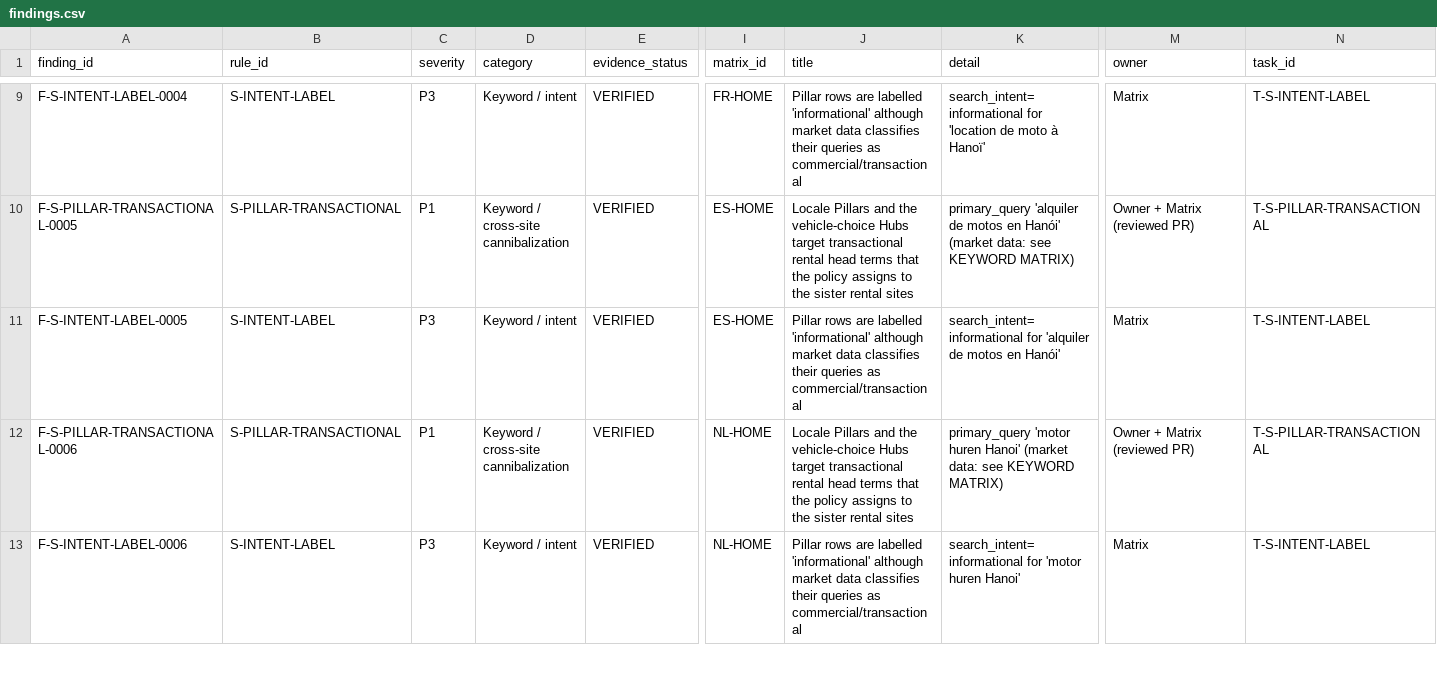
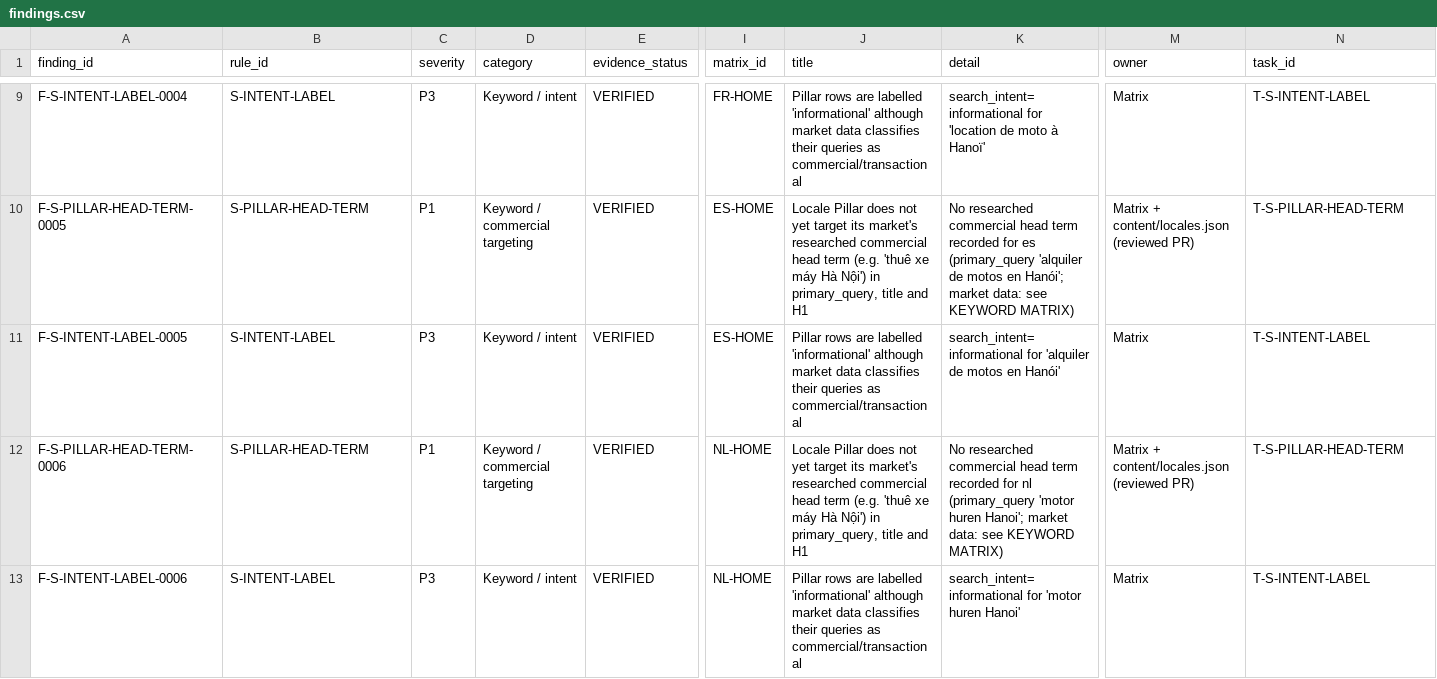
Before and after one commit to thuexemayhanoi/global, a CSV file: reports/seo/data/baseline-20261027/findings.csv, drawn as a sheet; only a part is shown, gaps mark what is left out; the diff covers the shown part only; the diff names each change by its address in the sheet, - before the commit and + after, or states it on an @@ line.

```diff
--- a/reports/seo/data/baseline-20261027/findings.csv
+++ b/reports/seo/data/baseline-20261027/findings.csv
-A10 (finding_id): F-S-PILLAR-TRANSACTIONAL-0005
+A10 (finding_id): F-S-PILLAR-HEAD-TERM-0005
-B10 (rule_id): S-PILLAR-TRANSACTIONAL
+B10 (rule_id): S-PILLAR-HEAD-TERM
-D10 (category): Keyword / cross-site cannibalization
+D10 (category): Keyword / commercial targeting
-J10 (title): Locale Pillars and the vehicle-choice Hubs target transactional rental head terms that the policy assigns to the sister rental sites
+J10 (title): Locale Pillar does not yet target its market's researched commercial head term (e.g. 'thuê xe máy Hà Nội') in primary_query, title and H1
-K10 (detail): primary_query 'alquiler de motos en Hanói' (market data: see…
+K10 (detail): No researched commercial head term recorded for es (primary_query 'alquiler de motos en Hanói'; market data: see…
-M10 (owner): Owner + Matrix (reviewed PR)
+M10 (owner): Matrix + content/locales.json (reviewed PR)
-N10 (task_id): T-S-PILLAR-TRANSACTIONAL
+N10 (task_id): T-S-PILLAR-HEAD-TERM
-A12 (finding_id): F-S-PILLAR-TRANSACTIONAL-0006
+A12 (finding_id): F-S-PILLAR-HEAD-TERM-0006
-B12 (rule_id): S-PILLAR-TRANSACTIONAL
+B12 (rule_id): S-PILLAR-HEAD-TERM
-D12 (category): Keyword / cross-site cannibalization
+D12 (category): Keyword / commercial targeting
-J12 (title): Locale Pillars and the vehicle-choice Hubs target transactional rental head terms that the policy assigns to the sister rental sites
+J12 (title): Locale Pillar does not yet target its market's researched commercial head term (e.g. 'thuê xe máy Hà Nội') in primary_query, title and H1
-K12 (detail): primary_query 'motor huren Hanoi' (market data: see…
+K12 (detail): No researched commercial head term recorded for nl (primary_query 'motor huren Hanoi'; market data: see…
-M12 (owner): Owner + Matrix (reviewed PR)
+M12 (owner): Matrix + content/locales.json (reviewed PR)
-N12 (task_id): T-S-PILLAR-TRANSACTIONAL
+N12 (task_id): T-S-PILLAR-HEAD-TERM
```
Also changed, not shown: 56 edited cells elsewhere in this file, reports/seo/data/baseline-20261027/tasks.csv, 7 other files.
